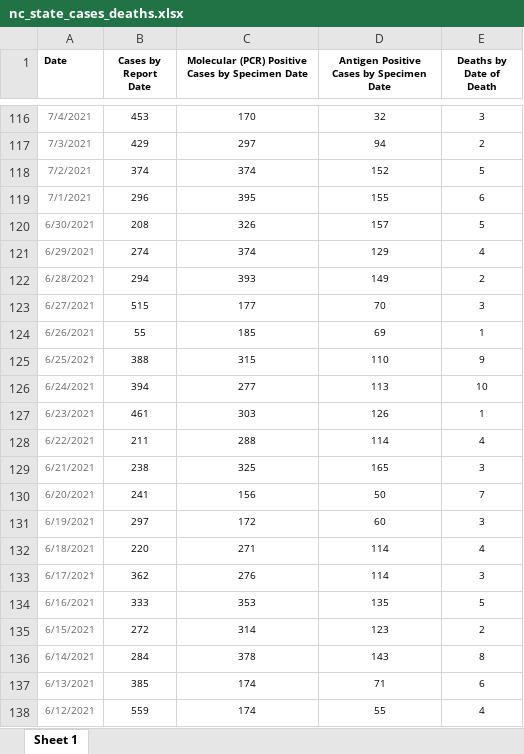
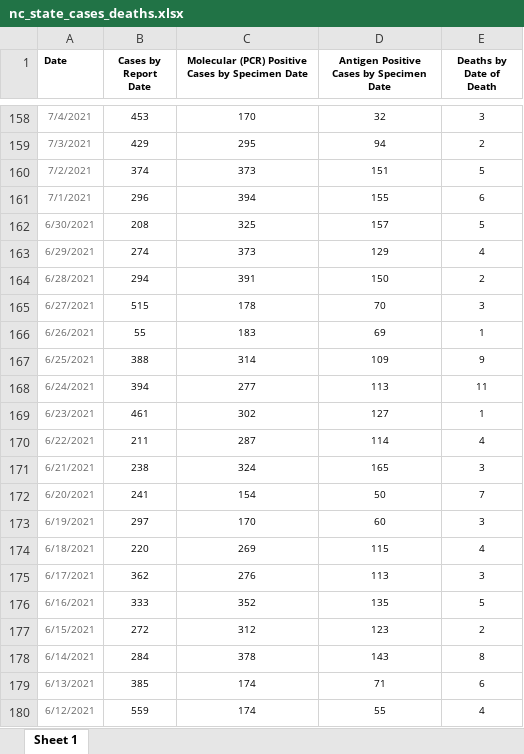
Before and after one commit to vermavikrant26/covid_data, an Excel workbook: nc_state_cases_deaths.xlsx, sheet Sheet 1, drawn as a sheet; only a part is shown, gaps mark what is left out; values as stored, in another font and other column widths than the file's, no borders; addresses are those after the commit; the diff covers the shown part only; the diff names each change by its address in the sheet, - before the commit and + after, or states it on an @@ line.

```diff
--- a/nc_state_cases_deaths.xlsx (sheet Sheet 1)
+++ b/nc_state_cases_deaths.xlsx (sheet Sheet 1)
-C159: 297
+C159: 295
-C160: 374
+C160: 373
-D160: 152
+D160: 151
-C161: 395
+C161: 394
-C162: 326
+C162: 325
-C163: 374
+C163: 373
-C164: 393
+C164: 391
-D164: 149
+D164: 150
-C165: 177
+C165: 178
-C166: 185
+C166: 183
-C167: 315
+C167: 314
-D167: 110
+D167: 109
-E168 (Deaths by Date of Death): 10
+E168 (Deaths by Date of Death): 11
-C169: 303
+C169: 302
-D169: 126
+D169: 127
-C170: 288
+C170: 287
-C171: 325
+C171: 324
-C172: 156
+C172: 154
-C173: 172
+C173: 170
-C174: 271
+C174: 269
-D174: 114
+D174: 115
-D175: 114
+D175: 113
-C176: 353
+C176: 352
-C177: 314
+C177: 312
```
Also changed, not shown: 42 added rows and 695 edited cells elsewhere in this sheet, nc_state_tests.xlsx, 7 other files.
